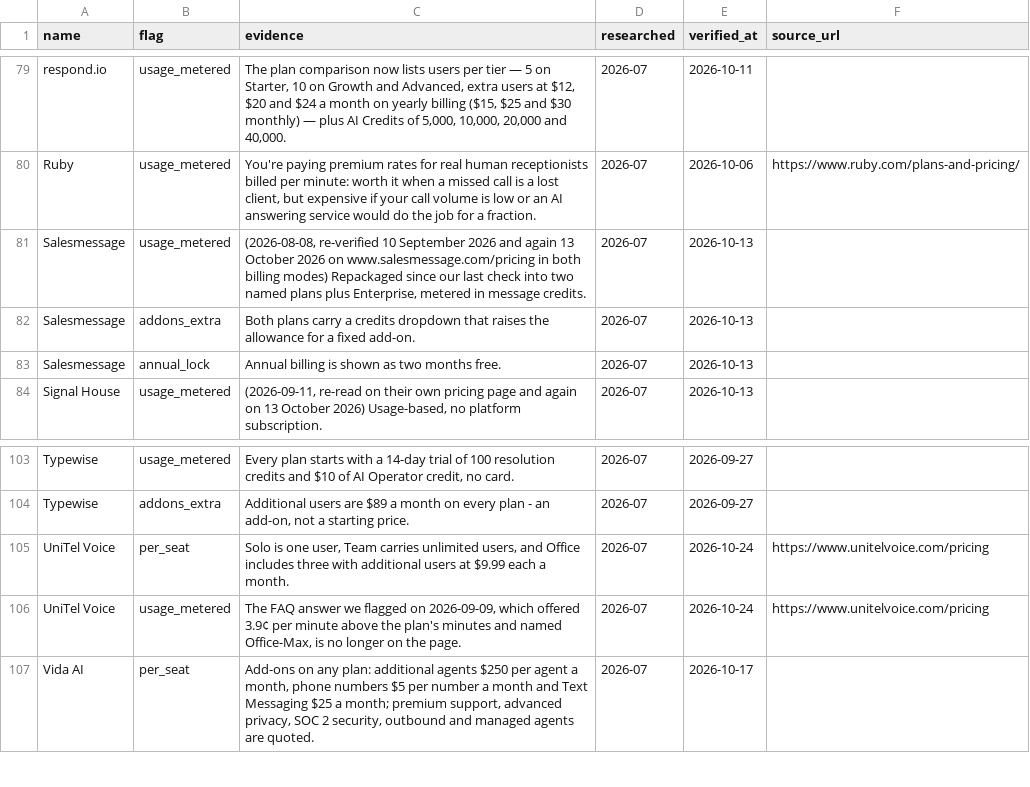
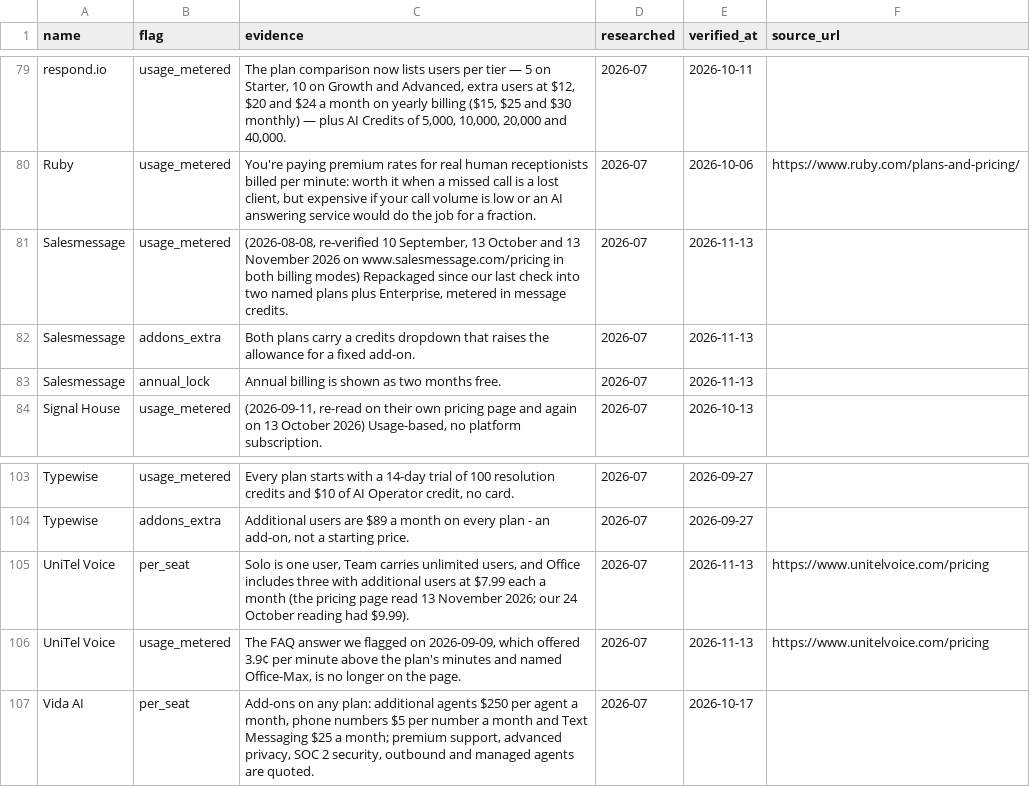
Before and after one commit to NewBegin-gif/zerotouchsupport, a CSV file: data/zts-flags.csv, drawn as a sheet; only a part is shown, gaps mark what is left out.

```diff
--- a/data/zts-flags.csv
+++ b/data/zts-flags.csv
@@ -80,5 +80,5 @@ respond.io,usage_metered,"The plan comparison now lists users per tier — 5 on
 Ruby,usage_metered,"You're paying premium rates for real human receptionists billed per minute: worth it when a missed call is a lost client, but expensive if your call volume is low or an AI answering service would do the job for a fraction.",2026-07,2026-10-06,https://www.ruby.com/plans-and-pricing/
-Salesmessage,usage_metered,"(2026-08-08, re-verified 10 September 2026 and again 13 October 2026 on www.salesmessage.com/pricing in both billing modes) Repackaged since our last check into two named plans plus Enterprise, metered in message credits.",2026-07,2026-10-13,
-Salesmessage,addons_extra,Both plans carry a credits dropdown that raises the allowance for a fixed add-on.,2026-07,2026-10-13,
-Salesmessage,annual_lock,Annual billing is shown as two months free.,2026-07,2026-10-13,
+Salesmessage,usage_metered,"(2026-08-08, re-verified 10 September, 13 October and 13 November 2026 on www.salesmessage.com/pricing in both billing modes) Repackaged since our last check into two named plans plus Enterprise, metered in message credits.",2026-07,2026-11-13,
+Salesmessage,addons_extra,Both plans carry a credits dropdown that raises the allowance for a fixed add-on.,2026-07,2026-11-13,
+Salesmessage,annual_lock,Annual billing is shown as two months free.,2026-07,2026-11-13,
 Signal House,usage_metered,"(2026-09-11, re-read on their own pricing page and again on 13 October 2026) Usage-based, no platform subscription.",2026-07,2026-10-13,
@@ -104,4 +104,4 @@ Typewise,usage_metered,"Every plan starts with a 14-day trial of 100 resolution
 Typewise,addons_extra,"Additional users are $89 a month on every plan - an add-on, not a starting price.",2026-07,2026-09-27,
-UniTel Voice,per_seat,"Solo is one user, Team carries unlimited users, and Office includes three with additional users at $9.99 each a month.",2026-07,2026-10-24,https://www.unitelvoice.com/pricing
-UniTel Voice,usage_metered,"The FAQ answer we flagged on 2026-09-09, which offered 3.9¢ per minute above the plan's minutes and named Office-Max, is no longer on the page.",2026-07,2026-10-24,https://www.unitelvoice.com/pricing
+UniTel Voice,per_seat,"Solo is one user, Team carries unlimited users, and Office includes three with additional users at $7.99 each a month (the pricing page read 13 November 2026; our 24 October reading had $9.99).",2026-07,2026-11-13,https://www.unitelvoice.com/pricing
+UniTel Voice,usage_metered,"The FAQ answer we flagged on 2026-09-09, which offered 3.9¢ per minute above the plan's minutes and named Office-Max, is no longer on the page.",2026-07,2026-11-13,https://www.unitelvoice.com/pricing
 Vida AI,per_seat,"Add-ons on any plan: additional agents $250 per agent a month, phone numbers $5 per number a month and Text Messaging $25 a month; premium support, advanced privacy, SOC 2 security, outbound and managed agents are quoted.",2026-07,2026-10-17,
```
Also changed, not shown: data/zts-tools.csv, 2 other files.
